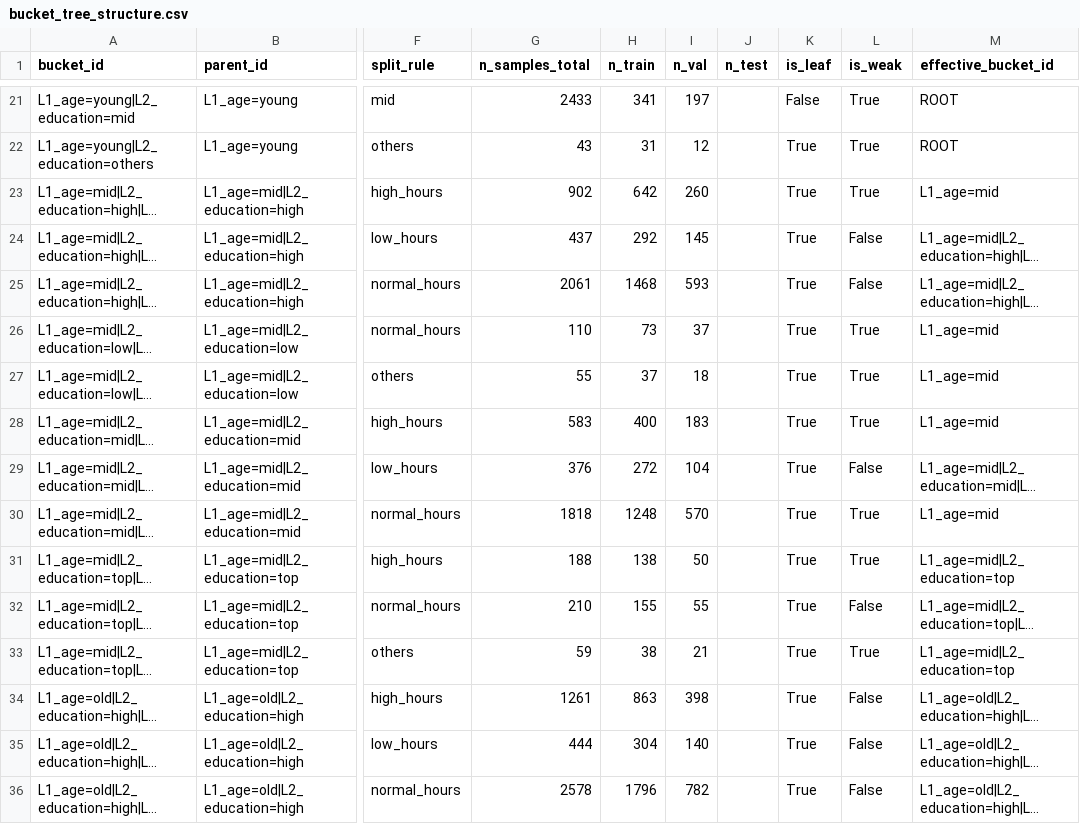
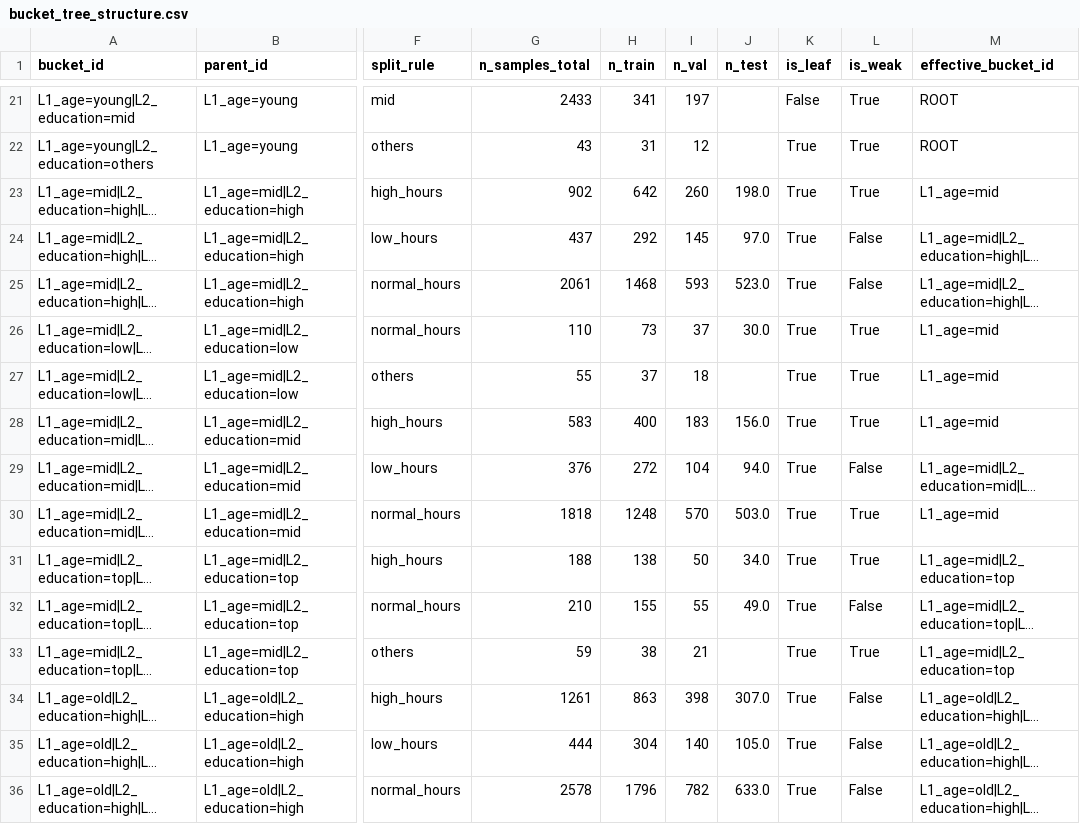
Before and after one commit to huanli-rua/BT-TWD, a CSV file: results/adult_bttwd/bucket_tree_structure.csv, drawn as a sheet; only a part is shown, gaps mark what is left out; long unchanged cells end in …; the diff covers the shown part only; the diff names each change by its address in the sheet, - before the commit and + after, or states it on an @@ line.

```diff
--- a/results/adult_bttwd/bucket_tree_structure.csv
+++ b/results/adult_bttwd/bucket_tree_structure.csv
-J23 (n_test): (empty)
+J23 (n_test): 198.0
-J24 (n_test): (empty)
+J24 (n_test): 97.0
-J25 (n_test): (empty)
+J25 (n_test): 523.0
-J26 (n_test): (empty)
+J26 (n_test): 30.0
-J28 (n_test): (empty)
+J28 (n_test): 156.0
-J29 (n_test): (empty)
+J29 (n_test): 94.0
-J30 (n_test): (empty)
+J30 (n_test): 503.0
-J31 (n_test): (empty)
+J31 (n_test): 34.0
-J32 (n_test): (empty)
+J32 (n_test): 49.0
-J34 (n_test): (empty)
+J34 (n_test): 307.0
-J35 (n_test): (empty)
+J35 (n_test): 105.0
-J36 (n_test): (empty)
+J36 (n_test): 633.0
```
Also changed, not shown: 24 edited cells elsewhere in this file, 44 other files.
